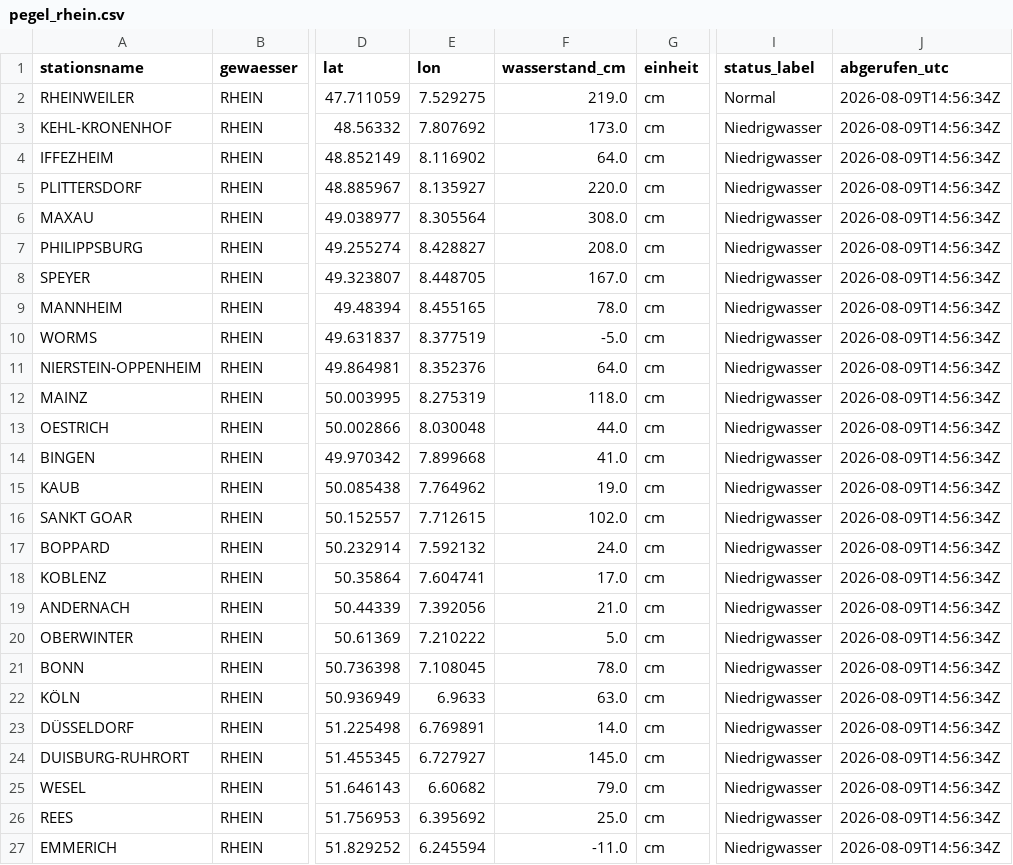
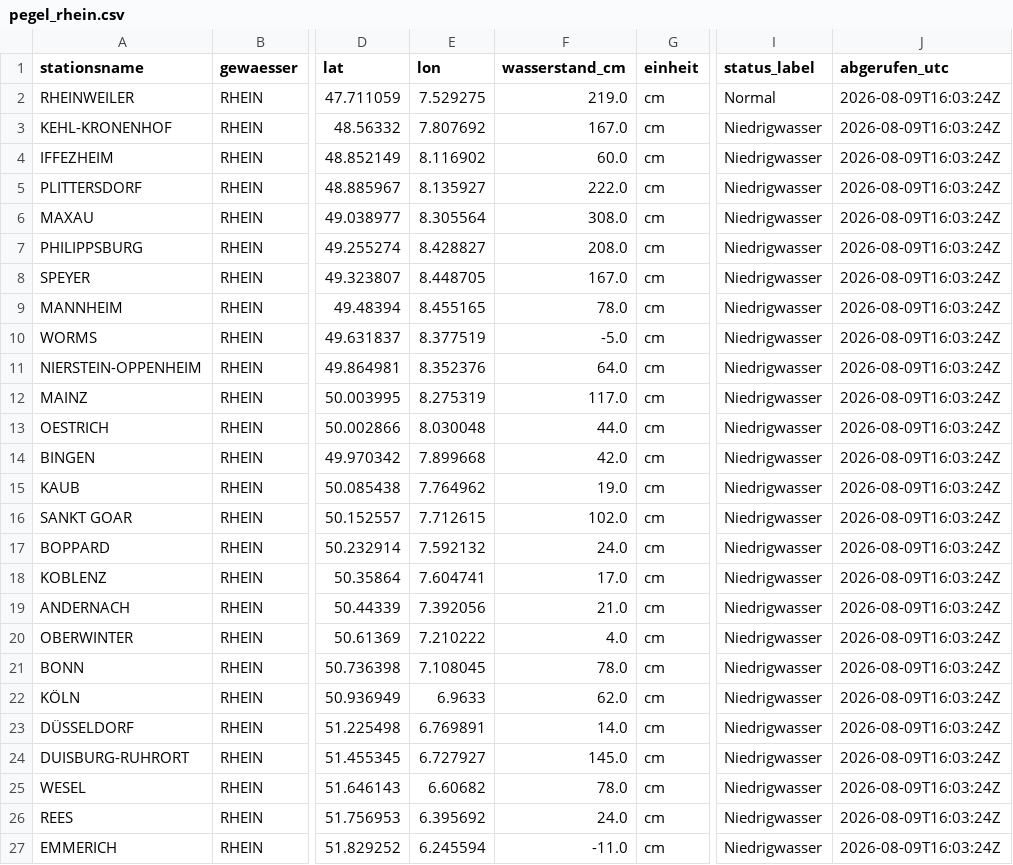
Before and after one commit to paulfbowles/pegelstaende, a CSV file: data/pegel_rhein.csv, drawn as a sheet; only a part is shown, gaps mark what is left out; the diff names each change by its address in the sheet, - before the commit and + after, or states it on an @@ line.

```diff
--- a/data/pegel_rhein.csv
+++ b/data/pegel_rhein.csv
-J2:J27 (abgerufen_utc): 2026-08-09T14:56:34Z
+J2:J27 (abgerufen_utc): 2026-08-09T16:03:24Z
-F3 (wasserstand_cm): 173.0
+F3 (wasserstand_cm): 167.0
-F4 (wasserstand_cm): 64.0
+F4 (wasserstand_cm): 60.0
-F5 (wasserstand_cm): 220.0
+F5 (wasserstand_cm): 222.0
-F12 (wasserstand_cm): 118.0
+F12 (wasserstand_cm): 117.0
-F14 (wasserstand_cm): 41.0
+F14 (wasserstand_cm): 42.0
-F20 (wasserstand_cm): 5.0
+F20 (wasserstand_cm): 4.0
-F22 (wasserstand_cm): 63.0
+F22 (wasserstand_cm): 62.0
-F25 (wasserstand_cm): 79.0
+F25 (wasserstand_cm): 78.0
-F26 (wasserstand_cm): 25.0
+F26 (wasserstand_cm): 24.0
```
